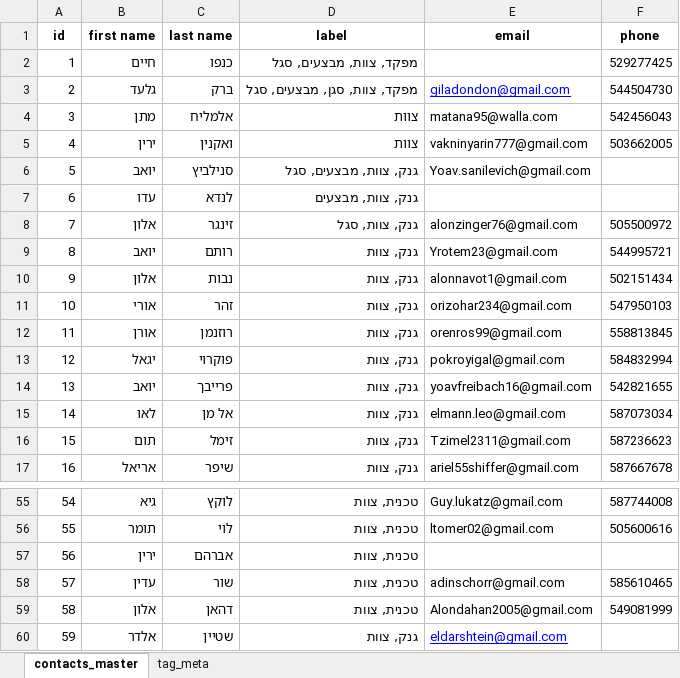
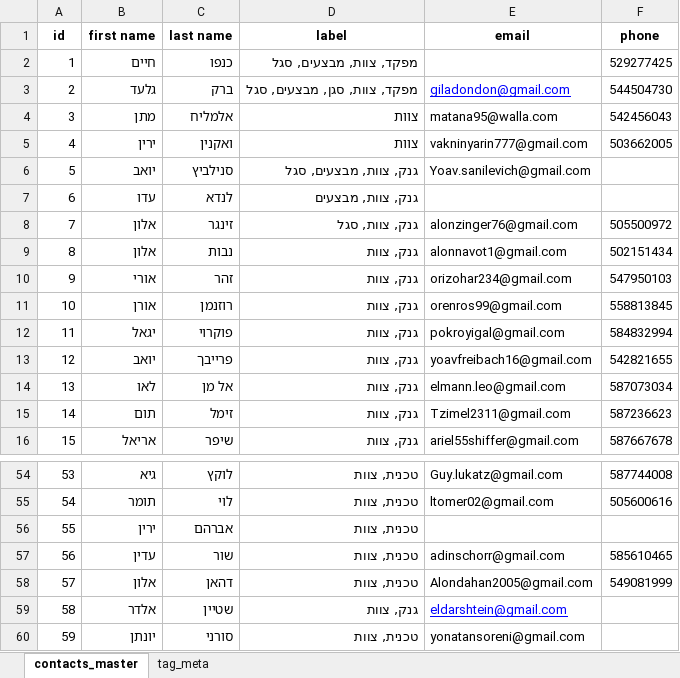
Before and after one commit to giladondon/Xo-Assistance, an Excel workbook: telegram-bot/tag_contacts.xlsx, sheet contacts_master, drawn as a sheet; only a part is shown, gaps mark what is left out; values as stored, in another font and other column widths than the file's, no borders; removed rows and columns are numbered as before the commit, all else as after; the diff names each change by its address in the sheet, - before the commit and + after, or states it on an @@ line.

Commit message:
Update tag_contacts.xlsx

```diff
--- a/telegram-bot/tag_contacts.xlsx (sheet contacts_master)
+++ b/telegram-bot/tag_contacts.xlsx (sheet contacts_master)
-row 9: 8 | יואב | רותם | גנק, צוות | Yrotem23@gmail.com | 544995721
@@ column A (id) renumbered between rows 9 and 59 @@
+row 60: 59 | יונתן | סורני | טכנית, צוות | yonatansoreni@gmail.com
```
